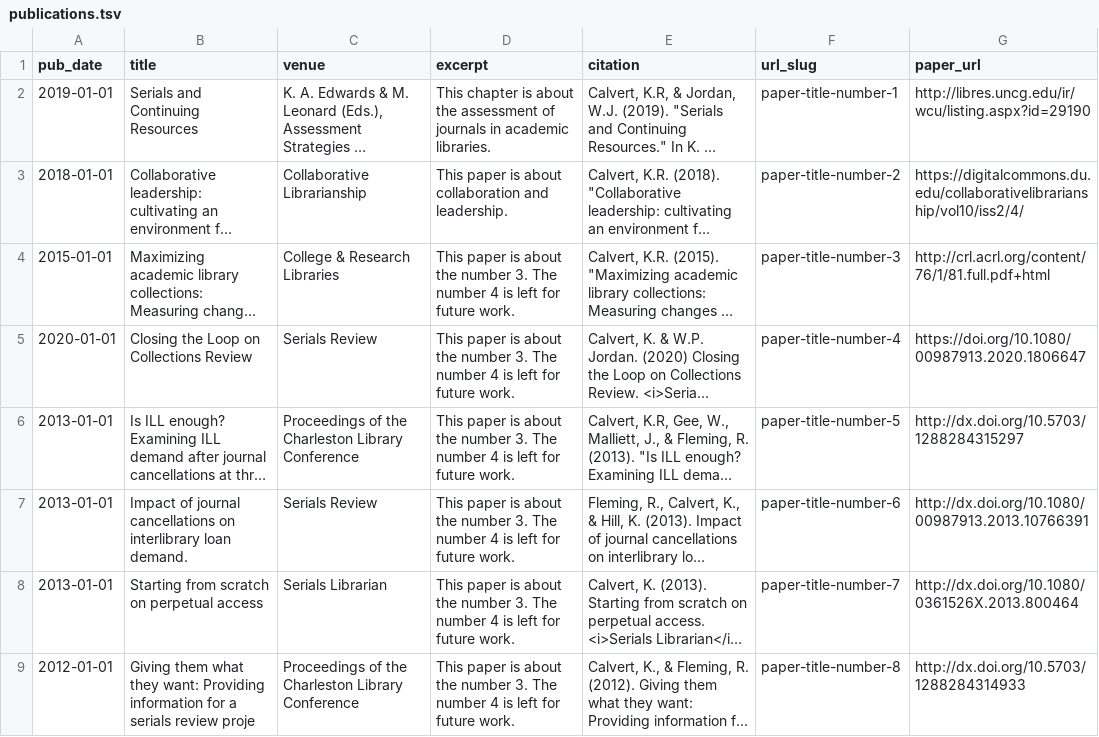
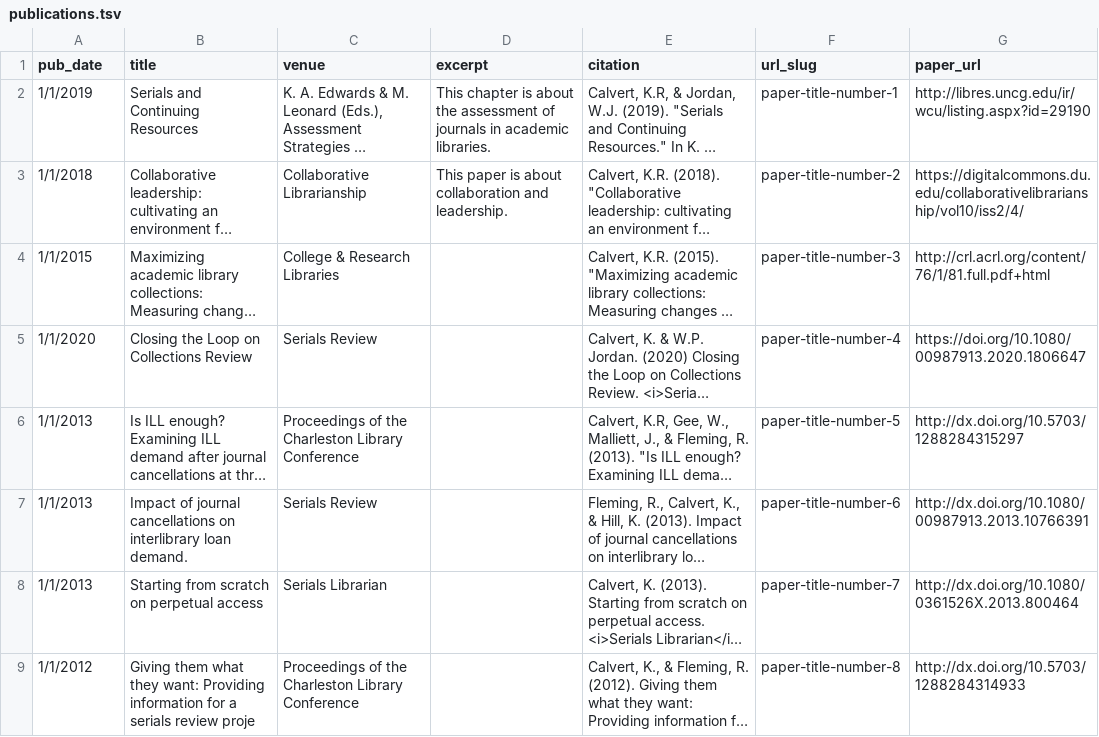
Before and after one commit to krcalvert/krcalvert.github.io, a TSV file: markdown_generator/publications.tsv, drawn as a sheet; long unchanged cells end in …; the diff names each change by its address in the sheet, - before the commit and + after, or states it on an @@ line.

Commit message:
update publications

```diff
--- a/markdown_generator/publications.tsv
+++ b/markdown_generator/publications.tsv
-A2 (pub_date): 2019-01-01
+A2 (pub_date): 1/1/2019
-A3 (pub_date): 2018-01-01
+A3 (pub_date): 1/1/2018
-A4 (pub_date): 2015-01-01
+A4 (pub_date): 1/1/2015
-D4:D9 (excerpt): This paper is about the number 3. The number 4 is left for future work.
+D4:D9 (excerpt): (empty)
-A5 (pub_date): 2020-01-01
+A5 (pub_date): 1/1/2020
-A6:A8 (pub_date): 2013-01-01
+A6:A8 (pub_date): 1/1/2013
-A9 (pub_date): 2012-01-01
+A9 (pub_date): 1/1/2012
```
Also changed, not shown: markdown_generator/talks.tsv, 11 other files.
